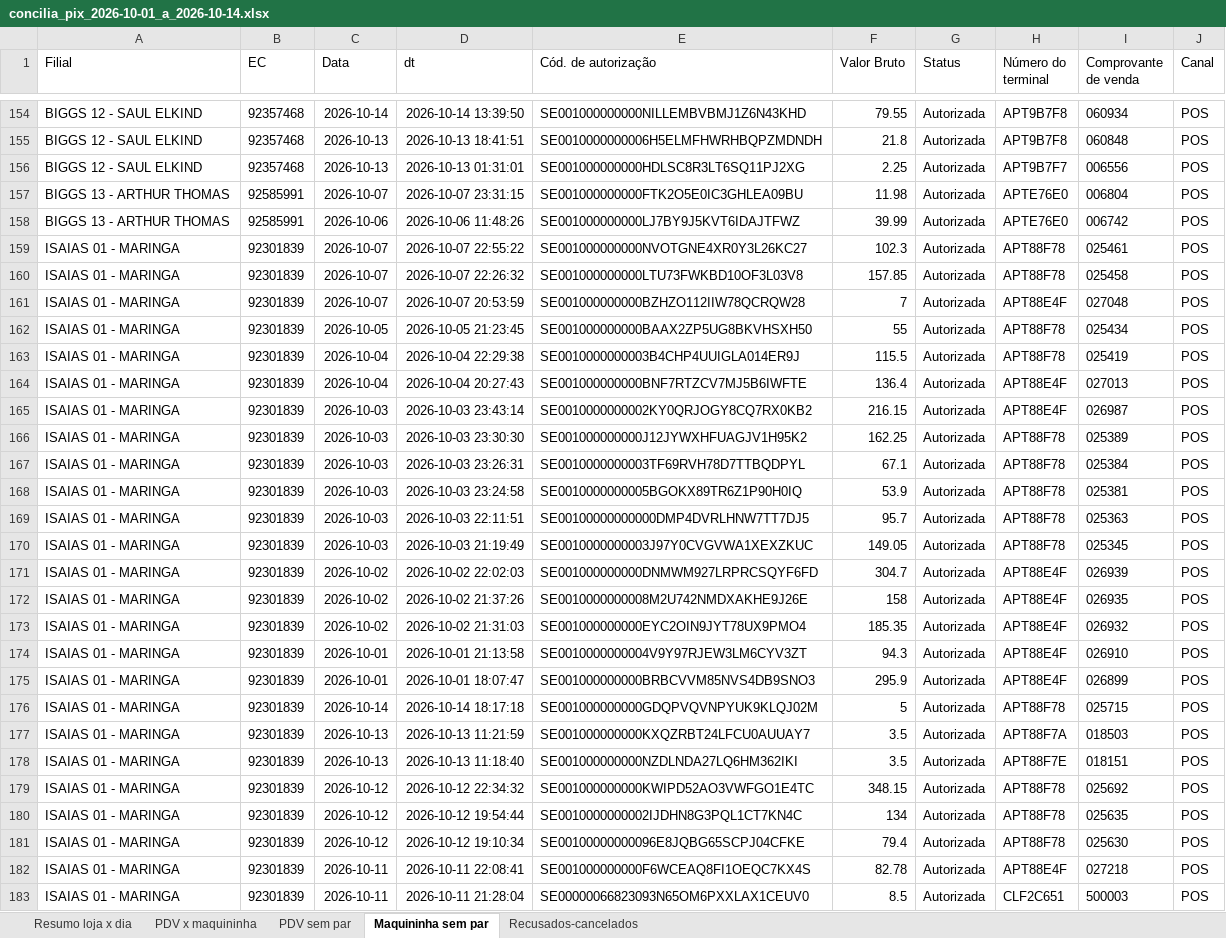
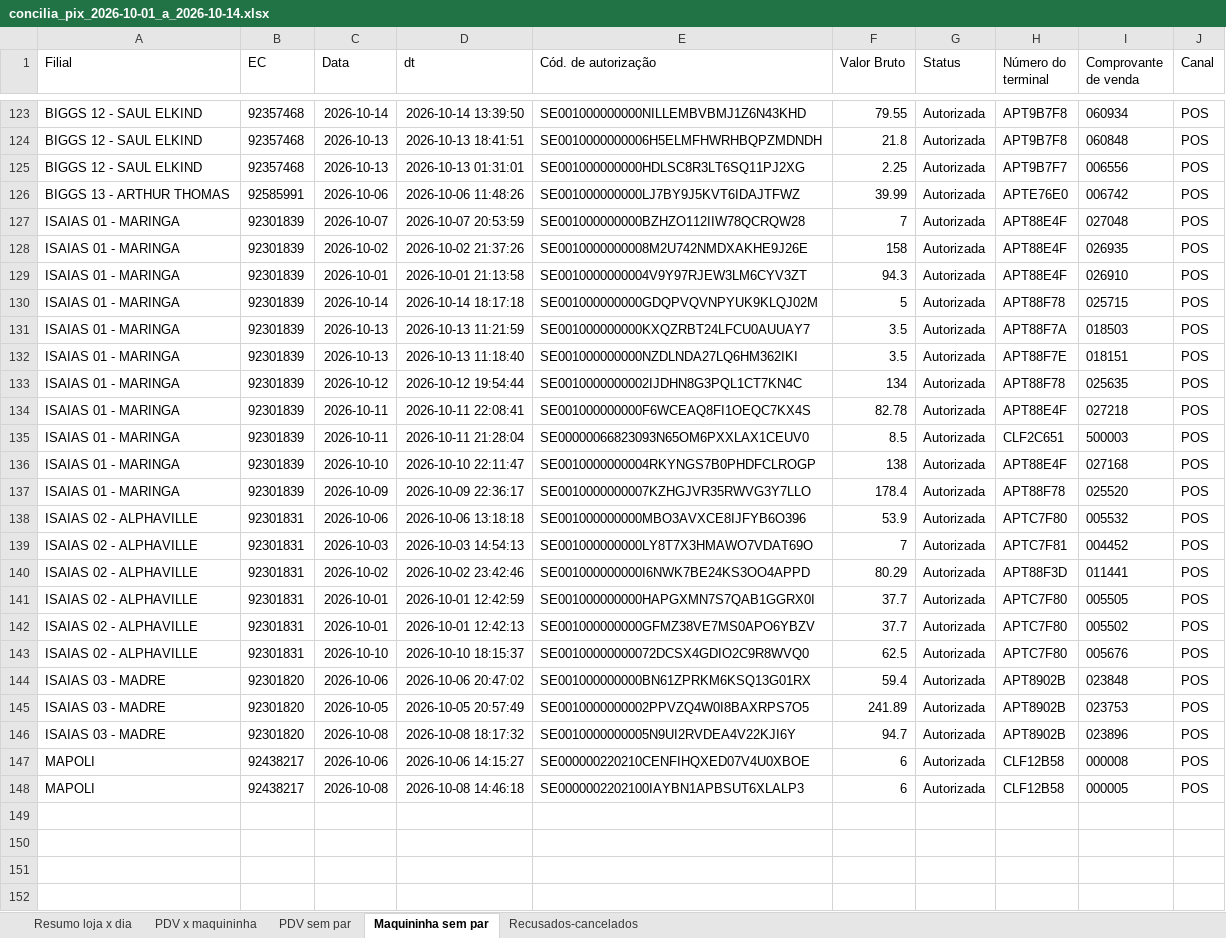
Before and after one commit to hylaryfarias/conciliacao-diaria, an Excel workbook: saida/concilia_pix_2026-10-01_a_2026-10-14.xlsx, sheet Maquininha sem par, drawn as a sheet; only a part is shown, gaps mark what is left out; the shorter side is filled out with more unchanged rows; values as stored, in another font and other column widths than the file's, no borders; the diff covers the shown part only; the diff names each change by its address in the sheet, - before the commit and + after, or states it on an @@ line.

```diff
--- a/saida/concilia_pix_2026-10-01_a_2026-10-14.xlsx (sheet Maquininha sem par)
+++ b/saida/concilia_pix_2026-10-01_a_2026-10-14.xlsx (sheet Maquininha sem par)
-row 157: BIGGS 13 - ARTHUR THOMAS | 92585991 | 2026-10-07 | 2026-10-07 23:31:15 | SE001000000000FTK2O5E0IC3GHLEA09BU | 11.98 | Autorizada | APTE76E0 | 006804 | POS
-row 159: ISAIAS 01 - MARINGA | 92301839 | 2026-10-07 | 2026-10-07 22:55:22 | SE001000000000NVOTGNE4XR0Y3L26KC27 | 102.3 | Autorizada | APT88F78 | 025461 | POS
-row 160: ISAIAS 01 - MARINGA | 92301839 | 2026-10-07 | 2026-10-07 22:26:32 | SE001000000000LTU73FWKBD10OF3L03V8 | 157.85 | Autorizada | APT88F78 | 025458 | POS
-row 162: ISAIAS 01 - MARINGA | 92301839 | 2026-10-05 | 2026-10-05 21:23:45 | SE001000000000BAAX2ZP5UG8BKVHSXH50 | 55 | Autorizada | APT88F78 | 025434 | POS
-row 163: ISAIAS 01 - MARINGA | 92301839 | 2026-10-04 | 2026-10-04 22:29:38 | SE0010000000003B4CHP4UUIGLA014ER9J | 115.5 | Autorizada | APT88F78 | 025419 | POS
-row 164: ISAIAS 01 - MARINGA | 92301839 | 2026-10-04 | 2026-10-04 20:27:43 | SE001000000000BNF7RTZCV7MJ5B6IWFTE | 136.4 | Autorizada | APT88E4F | 027013 | POS
-row 165: ISAIAS 01 - MARINGA | 92301839 | 2026-10-03 | 2026-10-03 23:43:14 | SE0010000000002KY0QRJOGY8CQ7RX0KB2 | 216.15 | Autorizada | APT88E4F | 026987 | POS
-row 166: ISAIAS 01 - MARINGA | 92301839 | 2026-10-03 | 2026-10-03 23:30:30 | SE001000000000J12JYWXHFUAGJV1H95K2 | 162.25 | Autorizada | APT88F78 | 025389 | POS
-row 167: ISAIAS 01 - MARINGA | 92301839 | 2026-10-03 | 2026-10-03 23:26:31 | SE0010000000003TF69RVH78D7TTBQDPYL | 67.1 | Autorizada | APT88F78 | 025384 | POS
-row 168: ISAIAS 01 - MARINGA | 92301839 | 2026-10-03 | 2026-10-03 23:24:58 | SE0010000000005BGOKX89TR6Z1P90H0IQ | 53.9 | Autorizada | APT88F78 | 025381 | POS
-row 169: ISAIAS 01 - MARINGA | 92301839 | 2026-10-03 | 2026-10-03 22:11:51 | SE00100000000000DMP4DVRLHNW7TT7DJ5 | 95.7 | Autorizada | APT88F78 | 025363 | POS
-row 170: ISAIAS 01 - MARINGA | 92301839 | 2026-10-03 | 2026-10-03 21:19:49 | SE0010000000003J97Y0CVGVWA1XEXZKUC | 149.05 | Autorizada | APT88F78 | 025345 | POS
-row 171: ISAIAS 01 - MARINGA | 92301839 | 2026-10-02 | 2026-10-02 22:02:03 | SE001000000000DNMWM927LRPRCSQYF6FD | 304.7 | Autorizada | APT88E4F | 026939 | POS
-row 173: ISAIAS 01 - MARINGA | 92301839 | 2026-10-02 | 2026-10-02 21:31:03 | SE001000000000EYC2OIN9JYT78UX9PMO4 | 185.35 | Autorizada | APT88E4F | 026932 | POS
-row 175: ISAIAS 01 - MARINGA | 92301839 | 2026-10-01 | 2026-10-01 18:07:47 | SE001000000000BRBCVVM85NVS4DB9SNO3 | 295.9 | Autorizada | APT88E4F | 026899 | POS
-row 179: ISAIAS 01 - MARINGA | 92301839 | 2026-10-12 | 2026-10-12 22:34:32 | SE001000000000KWIPD52AO3VWFGO1E4TC | 348.15 | Autorizada | APT88F78 | 025692 | POS
-row 181: ISAIAS 01 - MARINGA | 92301839 | 2026-10-12 | 2026-10-12 19:10:34 | SE00100000000096E8JQBG65SCPJ04CFKE | 79.4 | Autorizada | APT88F78 | 025630 | POS
```
Also changed, not shown: 49 removed rows elsewhere in this sheet, sheet PDV sem par, sheet PDV x maquininha, sheet Resumo loja x dia, saida/concilia_pix_banco_2026-10-08_a_2026-10-14.xlsx, 5 other files.
